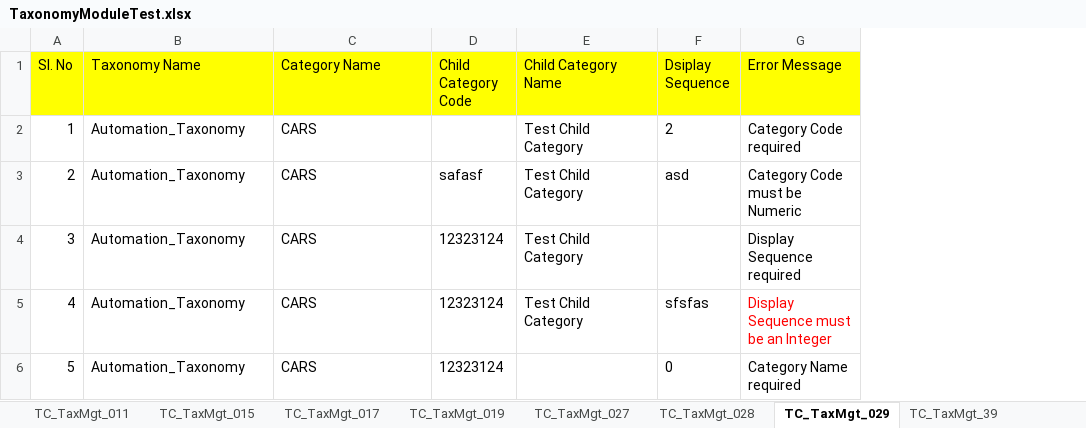
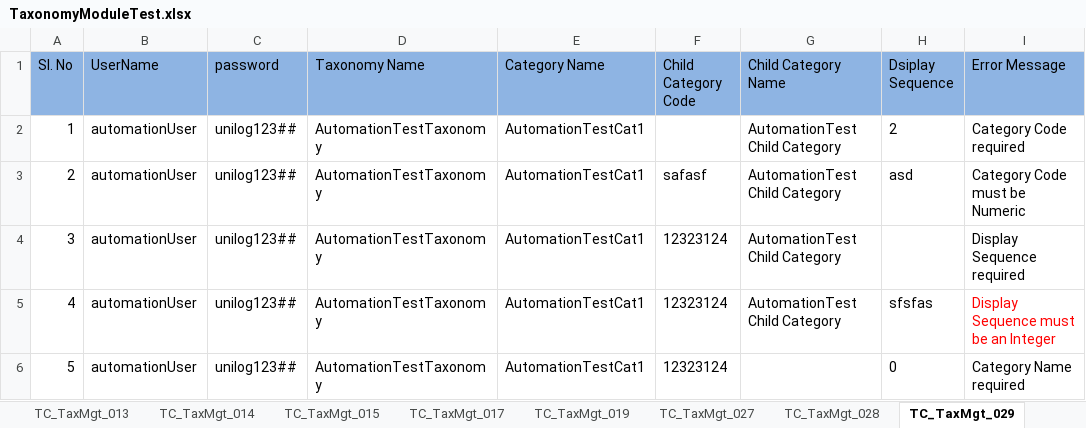
Before and after one commit to Rameshwar-Juptimath/NestedClassesAllureBug, an Excel workbook: resources/ExcelsheetData/TaxonomyModuleTest.xlsx, sheet TC_TaxMgt_029, drawn as a sheet; values as stored, in another font and other column widths than the file's, no borders; addresses are those after the commit; the diff names each change by its address in the sheet, - before the commit and + after, or states it on an @@ line.

```diff
--- a/resources/ExcelsheetData/TaxonomyModuleTest.xlsx (sheet TC_TaxMgt_029)
+++ b/resources/ExcelsheetData/TaxonomyModuleTest.xlsx (sheet TC_TaxMgt_029)
+sheet tab: TC_TaxMgt_013
+sheet tab: TC_TaxMgt_014
+column B (UserName), rows 2-6: all automationUser
+column C (password), rows 2-6: all unilog123##
-A1 fill: #FFFF00
+A1 fill: #8EB4E3
-D1:I1 fill: #FFFF00
+D1:I1 fill: #8EB4E3
-D2:D6 (Taxonomy Name): Automation_Taxonomy
+D2:D6 (Taxonomy Name): AutomationTestTaxonomy
-E2:E6 (Category Name): CARS
+E2:E6 (Category Name): AutomationTestCat1
-G2:G5 (Child Category Name): Test Child Category
+G2:G5 (Child Category Name): AutomationTest Child Category
```
Also changed, not shown: sheet TC_TaxMgt_40_1, sheet TC_TaxMgt_39, sheet TC_TaxMgt_81, sheet TC_TaxMgt_40, sheet TC_TaxMgt_39_1, sheet TC_TaxMgt_54, 33 more sheets, other sheet tabs, resources/ExcelsheetData/CreateDataConfigTest.xlsx, resources/ExcelsheetData/ManufacturerBrandModuleTest.xlsx, 9 other files.
